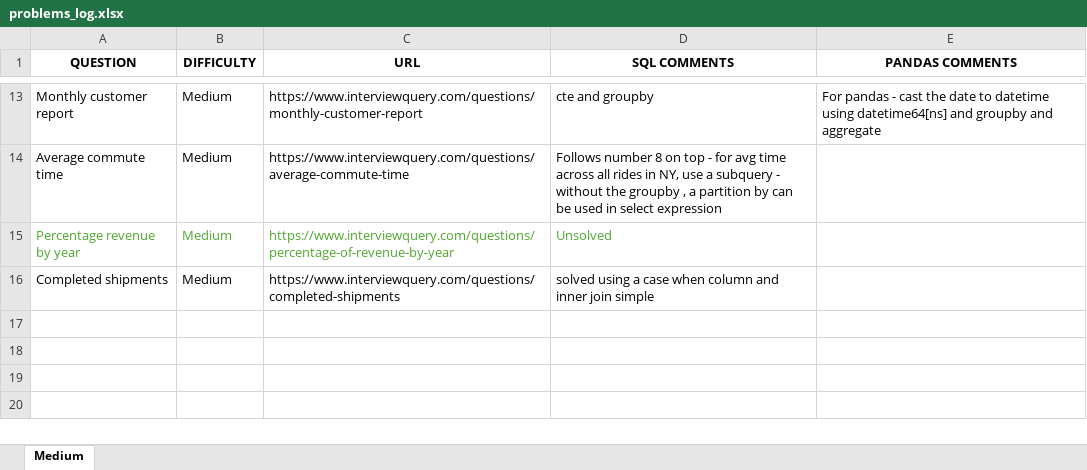
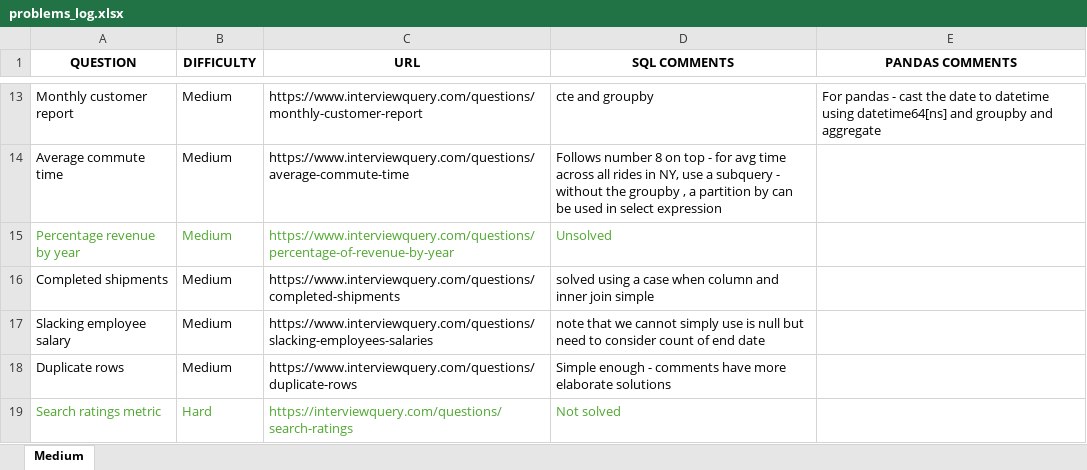
Before and after one commit to Koustubh2111/sql_practice, an Excel workbook: problems_log.xlsx, sheet Medium, drawn as a sheet; only a part is shown, gaps mark what is left out; values as stored, in another font and other column widths than the file's, no borders; the diff names each change by its address in the sheet, - before the commit and + after, or states it on an @@ line.

Commit message:
update

```diff
--- a/problems_log.xlsx (sheet Medium)
+++ b/problems_log.xlsx (sheet Medium)
+row 17: Slacking employee salary | Medium | https://www.interviewquery.com/questions/slacking-employees-salaries | note that we cannot simply use is null but need to consider count of end date
+row 18: Duplicate rows | Medium | https://www.interviewquery.com/questions/duplicate-rows | Simple enough - comments have more elaborate solutions
+row 19: Search ratings metric | Hard | https://interviewquery.com/questions/search-ratings | Not solved
```
